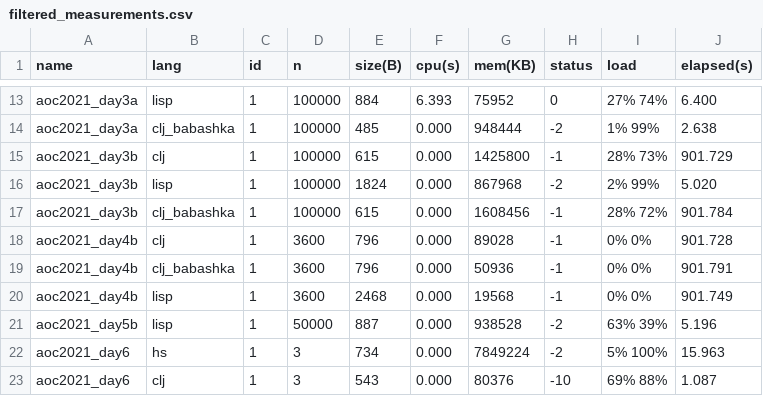
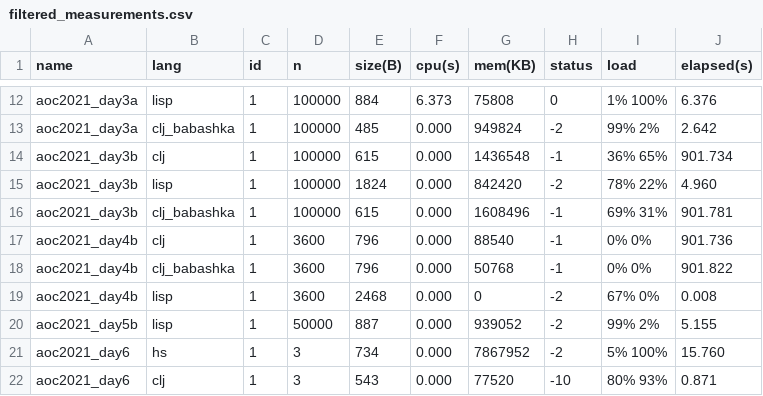
Before and after one commit to massimo-zaniboni/aoc-benchmarks, a CSV file: benchmarks/bencher/summary/filtered_measurements.csv, drawn as a sheet; only a part is shown, gaps mark what is left out; addresses are those after the commit; the diff covers the shown part only; the diff names each change by its address in the sheet, - before the commit and + after, or states it on an @@ line.

```diff
--- a/benchmarks/bencher/summary/filtered_measurements.csv
+++ b/benchmarks/bencher/summary/filtered_measurements.csv
-F12 (cpu(s)): 6.393
+F12 (cpu(s)): 6.373
-G12 (mem(KB)): 75952
+G12 (mem(KB)): 75808
-I12 (load): 27% 74%
+I12 (load): 1% 100%
-J12 (elapsed(s)): 6.400
+J12 (elapsed(s)): 6.376
-G13 (mem(KB)): 948444
+G13 (mem(KB)): 949824
-I13 (load): 1% 99%
+I13 (load): 99% 2%
-J13 (elapsed(s)): 2.638
+J13 (elapsed(s)): 2.642
-G14 (mem(KB)): 1425800
+G14 (mem(KB)): 1436548
-I14 (load): 28% 73%
+I14 (load): 36% 65%
-J14 (elapsed(s)): 901.729
+J14 (elapsed(s)): 901.734
-G15 (mem(KB)): 867968
+G15 (mem(KB)): 842420
-I15 (load): 2% 99%
+I15 (load): 78% 22%
-J15 (elapsed(s)): 5.020
+J15 (elapsed(s)): 4.960
-G16 (mem(KB)): 1608456
+G16 (mem(KB)): 1608496
-I16 (load): 28% 72%
+I16 (load): 69% 31%
-J16 (elapsed(s)): 901.784
+J16 (elapsed(s)): 901.781
-G17 (mem(KB)): 89028
+G17 (mem(KB)): 88540
-J17 (elapsed(s)): 901.728
+J17 (elapsed(s)): 901.736
-G18 (mem(KB)): 50936
+G18 (mem(KB)): 50768
-J18 (elapsed(s)): 901.791
+J18 (elapsed(s)): 901.822
-G19 (mem(KB)): 19568
+G19 (mem(KB)): 0
-H19 (status): -1
+H19 (status): -2
-I19 (load): 0% 0%
+I19 (load): 67% 0%
-J19 (elapsed(s)): 901.749
+J19 (elapsed(s)): 0.008
-G20 (mem(KB)): 938528
+G20 (mem(KB)): 939052
-I20 (load): 63% 39%
+I20 (load): 99% 2%
-J20 (elapsed(s)): 5.196
+J20 (elapsed(s)): 5.155
-G21 (mem(KB)): 7849224
+G21 (mem(KB)): 7867952
-J21 (elapsed(s)): 15.963
+J21 (elapsed(s)): 15.760
-G22 (mem(KB)): 80376
+G22 (mem(KB)): 77520
-I22 (load): 69% 88%
+I22 (load): 80% 93%
-J22 (elapsed(s)): 1.087
+J22 (elapsed(s)): 0.871
```
Also changed, not shown: 1 removed row and 53 edited cells elsewhere in this file, benchmarks/bencher/summary/all_measurements.csv, benchmarks/bencher/summary/fastest_measurements.csv, 41 other files.
